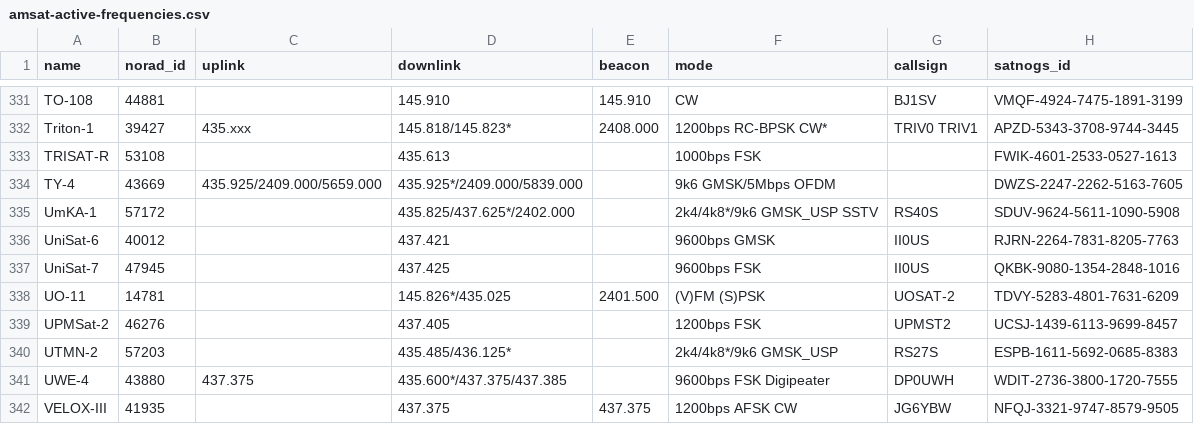
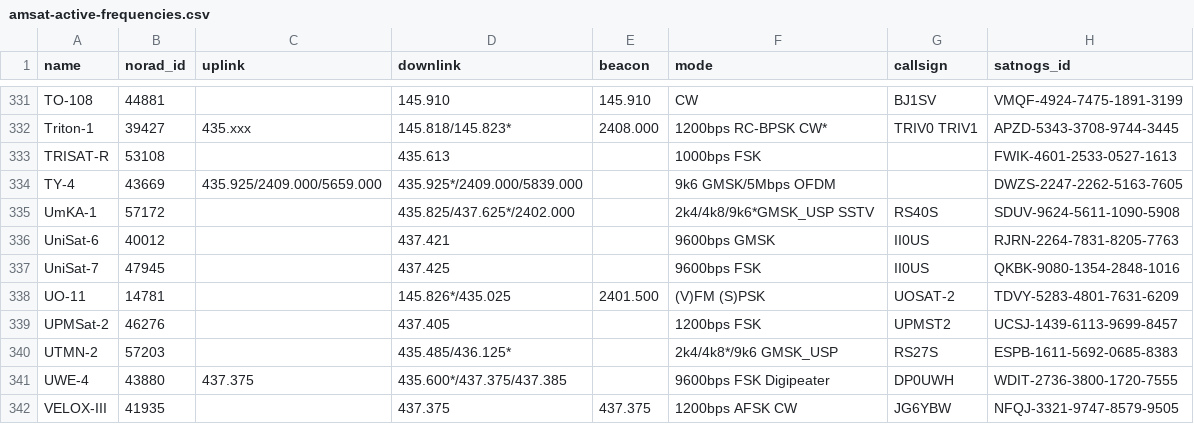
Before and after one commit to palewire/amateur-satellite-database, a CSV file: data/amsat-active-frequencies.csv, drawn as a sheet; only a part is shown, gaps mark what is left out.

```diff
--- a/data/amsat-active-frequencies.csv
+++ b/data/amsat-active-frequencies.csv
@@ -334,3 +334,3 @@ TRISAT-R,53108,,435.613,,1000bps FSK,,FWIK-4601-2533-0527-1613
 TY-4,43669,435.925/2409.000/5659.000,435.925*/2409.000/5839.000,,9k6 GMSK/5Mbps OFDM,,DWZS-2247-2262-5163-7605
-UmKA-1,57172,,435.825/437.625*/2402.000,,2k4/4k8*/9k6 GMSK_USP SSTV,RS40S,SDUV-9624-5611-1090-5908
+UmKA-1,57172,,435.825/437.625*/2402.000,,2k4/4k8/9k6*GMSK_USP SSTV,RS40S,SDUV-9624-5611-1090-5908
 UniSat-6,40012,,437.421,,9600bps GMSK,II0US,RJRN-2264-7831-8205-7763
```
Also changed, not shown: data/amsat-all-frequencies.csv, 2 other files.
